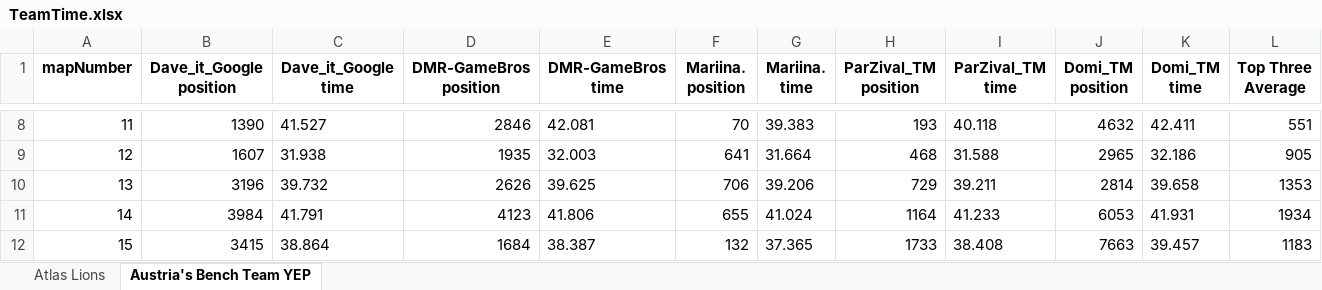
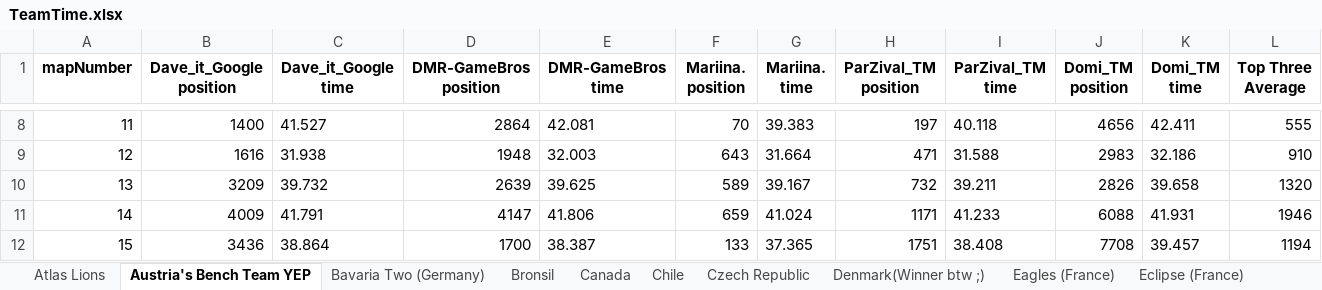
Before and after one commit to JohanThomsen/TeamPositionFinder, an Excel workbook: TeamTime.xlsx, sheet Austria's Bench Team YEP, drawn as a sheet; only a part is shown, gaps mark what is left out; values as stored, in another font and other column widths than the file's, no borders; the diff covers the shown part only; the diff names each change by its address in the sheet, - before the commit and + after, or states it on an @@ line.

```diff
--- a/TeamTime.xlsx (sheet Austria's Bench Team YEP)
+++ b/TeamTime.xlsx (sheet Austria's Bench Team YEP)
+sheet tab: Bavaria Two (Germany)
+sheet tab: Bronsil
+sheet tab: Canada
+sheet tab: Chile
+sheet tab: Czech Republic
+sheet tab: Denmark(Winner btw ;)
+sheet tab: Eagles (France)
+sheet tab: Eclipse (France)
-B8 (Dave_it_Google position): 1390
+B8 (Dave_it_Google position): 1400
-D8 (DMR-GameBros position): 2846
+D8 (DMR-GameBros position): 2864
-H8 (ParZival_TM position): 193
+H8 (ParZival_TM position): 197
-J8 (Domi_TM position): 4632
+J8 (Domi_TM position): 4656
-L8 (Top Three Average): 551
+L8 (Top Three Average): 555
-B9 (Dave_it_Google position): 1607
+B9 (Dave_it_Google position): 1616
-D9 (DMR-GameBros position): 1935
+D9 (DMR-GameBros position): 1948
-F9 (Mariina. position): 641
+F9 (Mariina. position): 643
-H9 (ParZival_TM position): 468
+H9 (ParZival_TM position): 471
-J9 (Domi_TM position): 2965
+J9 (Domi_TM position): 2983
-L9 (Top Three Average): 905
+L9 (Top Three Average): 910
-B10 (Dave_it_Google position): 3196
+B10 (Dave_it_Google position): 3209
-D10 (DMR-GameBros position): 2626
+D10 (DMR-GameBros position): 2639
-F10 (Mariina. position): 706
+F10 (Mariina. position): 589
-G10 (Mariina. time): 39.206
+G10 (Mariina. time): 39.167
-H10 (ParZival_TM position): 729
+H10 (ParZival_TM position): 732
-J10 (Domi_TM position): 2814
+J10 (Domi_TM position): 2826
-L10 (Top Three Average): 1353
+L10 (Top Three Average): 1320
-B11 (Dave_it_Google position): 3984
+B11 (Dave_it_Google position): 4009
-D11 (DMR-GameBros position): 4123
+D11 (DMR-GameBros position): 4147
-F11 (Mariina. position): 655
+F11 (Mariina. position): 659
-H11 (ParZival_TM position): 1164
+H11 (ParZival_TM position): 1171
-J11 (Domi_TM position): 6053
+J11 (Domi_TM position): 6088
-L11 (Top Three Average): 1934
+L11 (Top Three Average): 1946
-B12 (Dave_it_Google position): 3415
+B12 (Dave_it_Google position): 3436
-D12 (DMR-GameBros position): 1684
+D12 (DMR-GameBros position): 1700
-F12 (Mariina. position): 132
+F12 (Mariina. position): 133
-H12 (ParZival_TM position): 1733
+H12 (ParZival_TM position): 1751
-J12 (Domi_TM position): 7663
+J12 (Domi_TM position): 7708
-L12 (Top Three Average): 1183
+L12 (Top Three Average): 1194
```
Also changed, not shown: 78 edited cells elsewhere in this sheet, sheet Atlas Lions, other sheet tabs, 1 other file.
